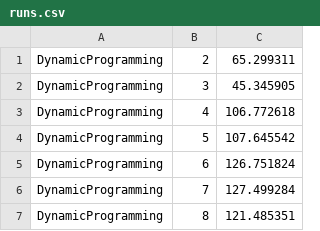
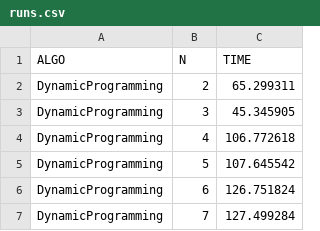
Before and after one commit to dane-johnson/cs456, a CSV file: reports/proj3/runs.csv (was projects/proj3/runs.csv), drawn as a sheet; only a part is shown; the shorter side is filled out with more unchanged rows; the diff names each change by its address in the sheet, - before the commit and + after, or states it on an @@ line.

```diff
--- a/projects/proj3/runs.csv
+++ b/reports/proj3/runs.csv
+row 1: ALGO | N | TIME
```
Also changed, not shown: 5 other files.
